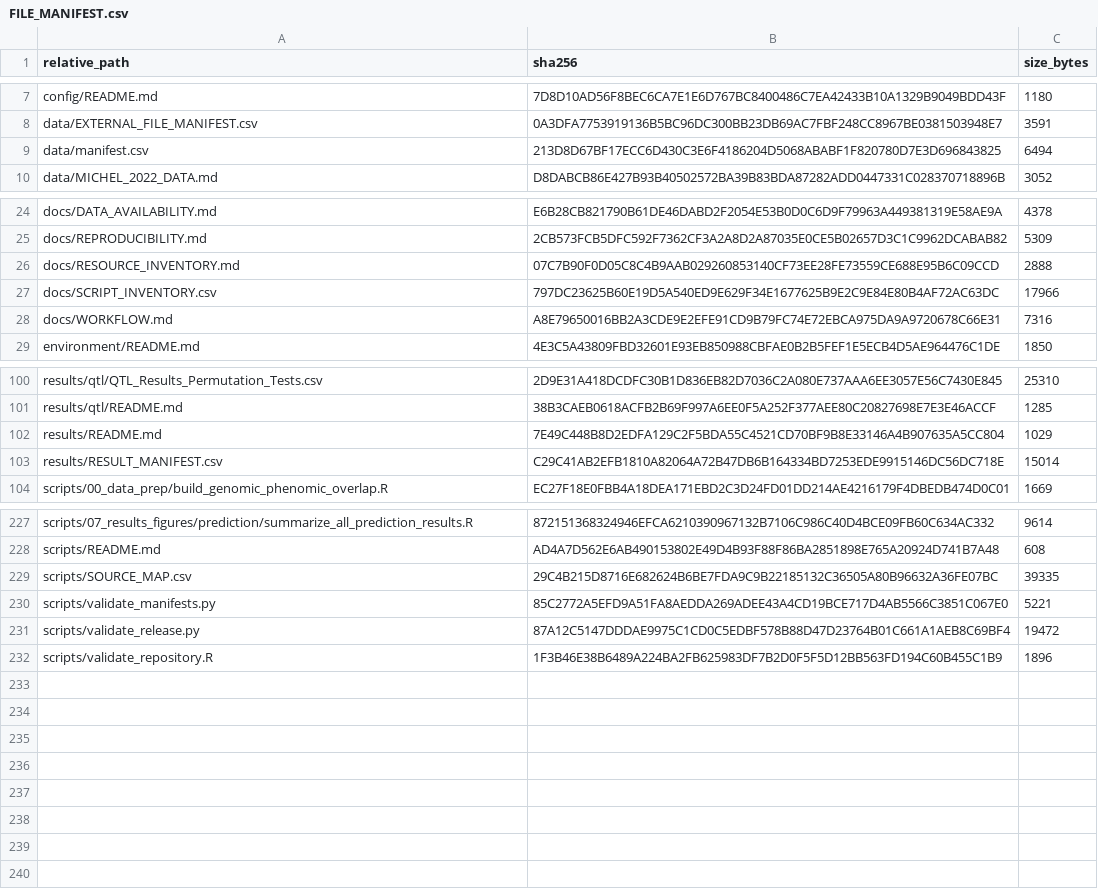
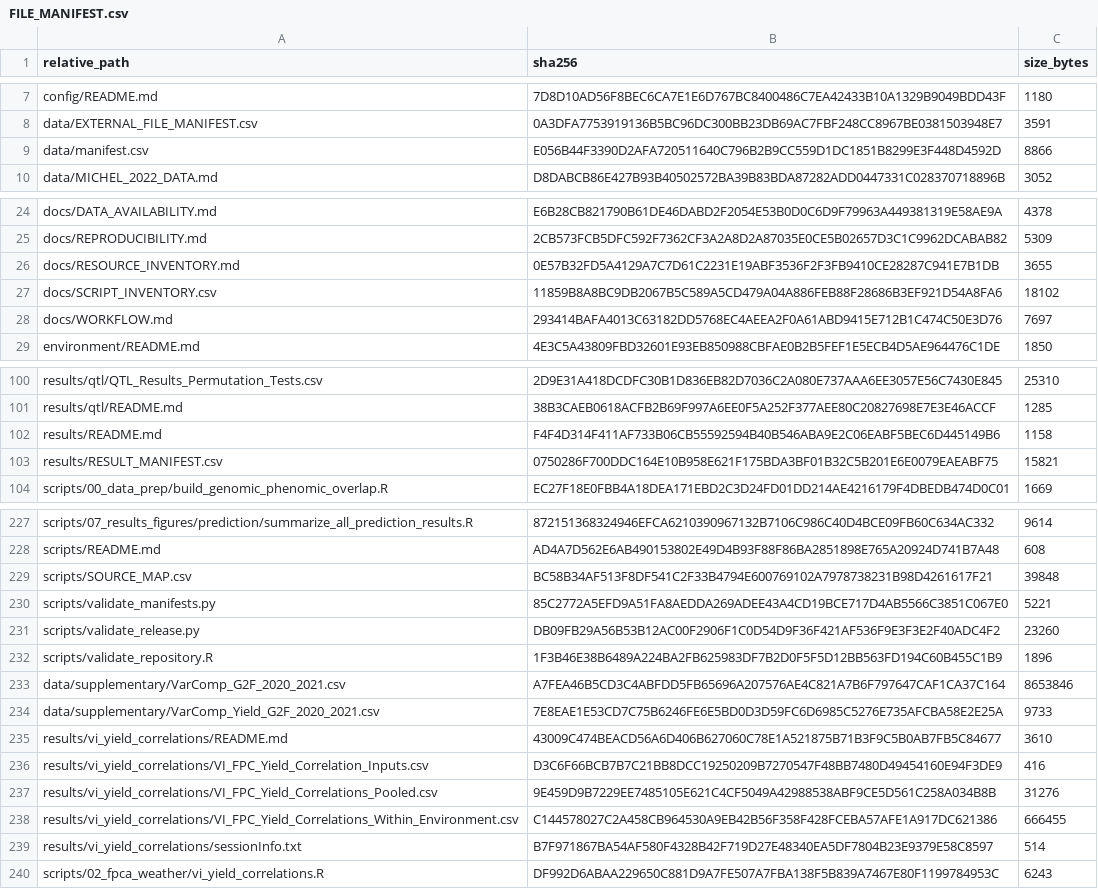
Before and after one commit to ajdesalvio/g2f-multimodal, a CSV file: functional-analysis/FILE_MANIFEST.csv, drawn as a sheet; only a part is shown, gaps mark what is left out; the diff covers the shown part only.

```diff
--- a/functional-analysis/FILE_MANIFEST.csv
+++ b/functional-analysis/FILE_MANIFEST.csv
@@ -8,3 +8,3 @@ config/README.md,7D8D10AD56F8BEC6CA7E1E6D767BC8400486C7EA42433B10A1329B9049BDD43
 data/EXTERNAL_FILE_MANIFEST.csv,0A3DFA7753919136B5BC96DC300BB23DB69AC7FBF248CC8967BE0381503948E7,3591
-data/manifest.csv,213D8D67BF17ECC6D430C3E6F4186204D5068ABABF1F820780D7E3D696843825,6494
+data/manifest.csv,E056B44F3390D2AFA720511640C796B2B9CC559D1DC1851B8299E3F448D4592D,8866
 data/MICHEL_2022_DATA.md,D8DABCB86E427B93B40502572BA39B83BDA87282ADD0447331C028370718896B,3052
@@ -25,5 +25,5 @@ docs/DATA_AVAILABILITY.md,E6B28CB821790B61DE46DABD2F2054E53B0D0C6D9F79963A449381
 docs/REPRODUCIBILITY.md,2CB573FCB5DFC592F7362CF3A2A8D2A87035E0CE5B02657D3C1C9962DCABAB82,5309
-docs/RESOURCE_INVENTORY.md,07C7B90F0D05C8C4B9AAB029260853140CF73EE28FE73559CE688E95B6C09CCD,2888
-docs/SCRIPT_INVENTORY.csv,797DC23625B60E19D5A540ED9E629F34E1677625B9E2C9E84E80B4AF72AC63DC,17966
-docs/WORKFLOW.md,A8E79650016BB2A3CDE9E2EFE91CD9B79FC74E72EBCA975DA9A9720678C66E31,7316
+docs/RESOURCE_INVENTORY.md,0E57B32FD5A4129A7C7D61C2231E19ABF3536F2F3FB9410CE28287C941E7B1DB,3655
+docs/SCRIPT_INVENTORY.csv,11859B8A8BC9DB2067B5C589A5CD479A04A886FEB88F28686B3EF921D54A8FA6,18102
+docs/WORKFLOW.md,293414BAFA4013C63182DD5768EC4AEEA2F0A61ABD9415E712B1C474C50E3D76,7697
 environment/README.md,4E3C5A43809FBD32601E93EB850988CBFAE0B2B5FEF1E5ECB4D5AE964476C1DE,1850
@@ -101,4 +101,4 @@ results/qtl/QTL_Results_Permutation_Tests.csv,2D9E31A418DCDFC30B1D836EB82D7036C2
 results/qtl/README.md,38B3CAEB0618ACFB2B69F997A6EE0F5A252F377AEE80C20827698E7E3E46ACCF,1285
-results/README.md,7E49C448B8D2EDFA129C2F5BDA55C4521CD70BF9B8E33146A4B907635A5CC804,1029
-results/RESULT_MANIFEST.csv,C29C41AB2EFB1810A82064A72B47DB6B164334BD7253EDE9915146DC56DC718E,15014
+results/README.md,F4F4D314F411AF733B06CB55592594B40B546ABA9E2C06EABF5BEC6D445149B6,1158
+results/RESULT_MANIFEST.csv,0750286F700DDC164E10B958E621F175BDA3BF01B32C5B201E6E0079EAEABF75,15821
 scripts/00_data_prep/build_genomic_phenomic_overlap.R,EC27F18E0FBB4A18DEA171EBD2C3D24FD01DD214AE4216179F4DBEDB474D0C01,1669
@@ -228,5 +228,13 @@ scripts/07_results_figures/prediction/summarize_all_prediction_results.R,8721513
 scripts/README.md,AD4A7D562E6AB490153802E49D4B93F88F86BA2851898E765A20924D741B7A48,608
-scripts/SOURCE_MAP.csv,29C4B215D8716E682624B6BE7FDA9C9B22185132C36505A80B96632A36FE07BC,39335
+scripts/SOURCE_MAP.csv,BC58B34AF513F8DF541C2F33B4794E600769102A7978738231B98D4261617F21,39848
 scripts/validate_manifests.py,85C2772A5EFD9A51FA8AEDDA269ADEE43A4CD19BCE717D4AB5566C3851C067E0,5221
-scripts/validate_release.py,87A12C5147DDDAE9975C1CD0C5EDBF578B88D47D23764B01C661A1AEB8C69BF4,19472
+scripts/validate_release.py,DB09FB29A56B53B12AC00F2906F1C0D54D9F36F421AF536F9E3F3E2F40ADC4F2,23260
 scripts/validate_repository.R,1F3B46E38B6489A224BA2FB625983DF7B2D0F5F5D12BB563FD194C60B455C1B9,1896
+data/supplementary/VarComp_G2F_2020_2021.csv,A7FEA46B5CD3C4ABFDD5FB65696A207576AE4C821A7B6F797647CAF1CA37C164,8653846
+data/supplementary/VarComp_Yield_G2F_2020_2021.csv,7E8EAE1E53CD7C75B6246FE6E5BD0D3D59FC6D6985C5276E735AFCBA58E2E25A,9733
+results/vi_yield_correlations/README.md,43009C474BEACD56A6D406B627060C78E1A521875B71B3F9C5B0AB7FB5C84677,3610
+results/vi_yield_correlations/VI_FPC_Yield_Correlation_Inputs.csv,D3C6F66BCB7B7C21BB8DCC19250209B7270547F48BB7480D49454160E94F3DE9,416
+results/vi_yield_correlations/VI_FPC_Yield_Correlations_Pooled.csv,9E459D9B7229EE7485105E621C4CF5049A42988538ABF9CE5D561C258A034B8B,31276
+results/vi_yield_correlations/VI_FPC_Yield_Correlations_Within_Environment.csv,C144578027C2A458CB964530A9EB42B56F358F428FCEBA57AFE1A917DC621386,666455
+results/vi_yield_correlations/sessionInfo.txt,B7F971867BA54AF580F4328B42F719D27E48340EA5DF7804B23E9379E58C8597,514
+scripts/02_fpca_weather/vi_yield_correlations.R,DF992D6ABAA229650C881D9A7FE507A7FBA138F5B839A7467E80F1199784953C,6243
```
Also changed, not shown: 4 edited cells elsewhere in this file, functional-analysis/data/manifest.csv, functional-analysis/docs/SCRIPT_INVENTORY.csv, 17 other files.
